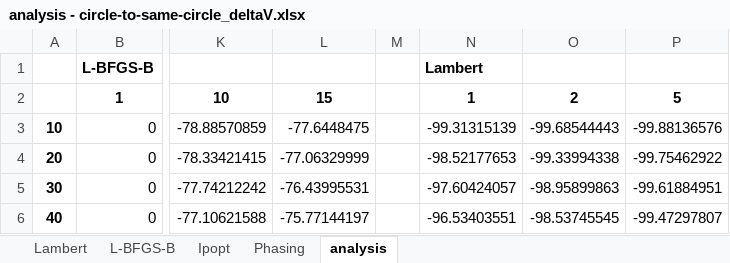
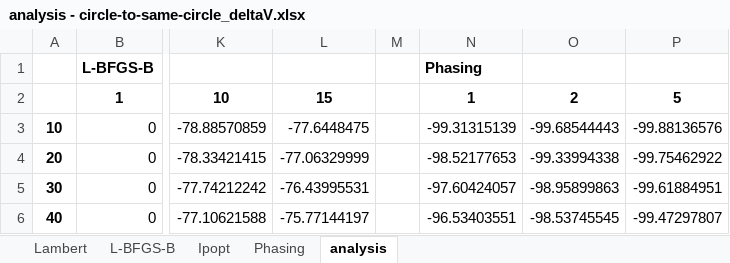
Before and after one commit to spartnx/py2iopt, an Excel workbook: examples/2_circle2circle_analysis_files/analysis - circle-to-same-circle_deltaV.xlsx, sheet analysis, drawn as a sheet; only a part is shown, gaps mark what is left out; values as stored, in another font and other column widths than the file's, no borders; the diff names each change by its address in the sheet, - before the commit and + after, or states it on an @@ line.

```diff
--- a/examples/2_circle2circle_analysis_files/analysis - circle-to-same-circle_deltaV.xlsx (sheet analysis)
+++ b/examples/2_circle2circle_analysis_files/analysis - circle-to-same-circle_deltaV.xlsx (sheet analysis)
-N1: Lambert
+N1: Phasing
```
Also changed, not shown: 12 other files.
